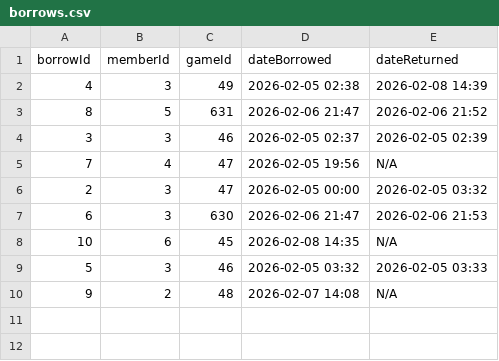
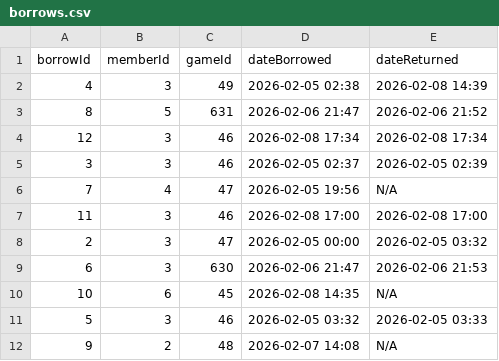
Before and after one commit to BG-S10267146/NPTTGC, a CSV file: NPTTGC/borrows.csv, drawn as a sheet; the diff names each change by its address in the sheet, - before the commit and + after, or states it on an @@ line.

Commit message:
borrowsbymember implemented correctly

```diff
--- a/NPTTGC/borrows.csv
+++ b/NPTTGC/borrows.csv
+row 4: 12 | 3 | 46 | 2026-02-08 17:34 | 2026-02-08 17:34
+row 7: 11 | 3 | 46 | 2026-02-08 17:00 | 2026-02-08 17:00
```
Also changed, not shown: 2 other files.
